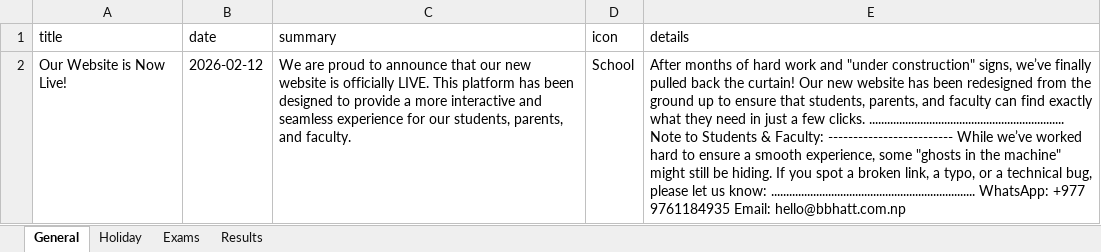
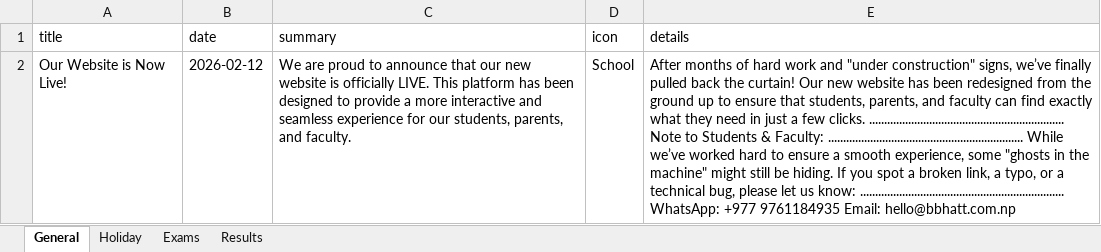
Before and after one commit to sarceducationfoundation/database, an Excel workbook: notice.xlsx, sheet General, drawn as a sheet; values as stored, in another font and other column widths than the file's, no borders; the diff names each change by its address in the sheet, - before the commit and + after, or states it on an @@ line.

Commit message:
Update notice.xlsx from SARC website admin

```diff
--- a/notice.xlsx (sheet General)
+++ b/notice.xlsx (sheet General)
-E2 (details): …& Faculty: ------------------------- While we’ve…
+E2 (details): …& Faculty: ................................................................. While we’ve…
```
